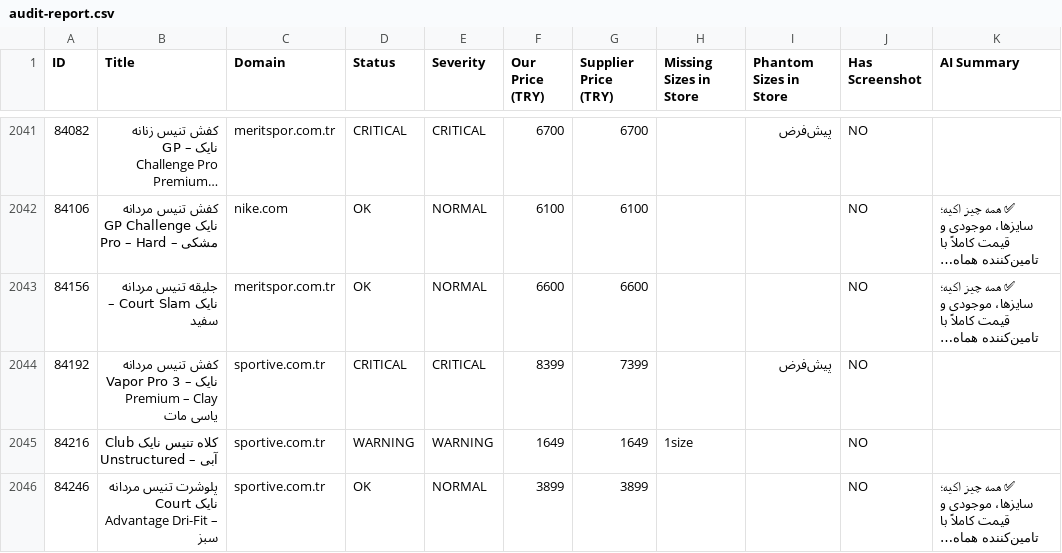
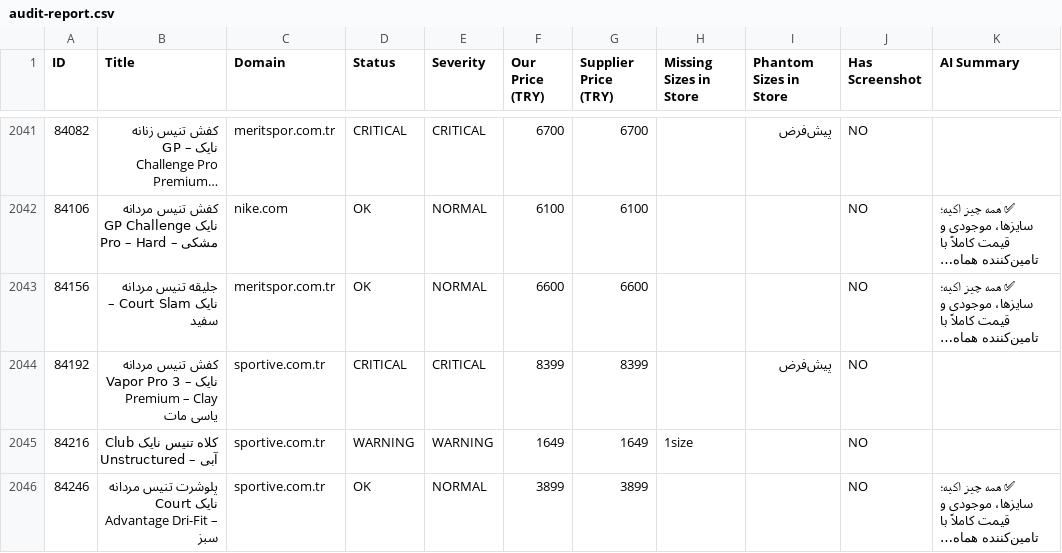
Before and after one commit to mehranyavari/woocommerce-stock-scraper, a CSV file: output/audit-report.csv, drawn as a sheet; only a part is shown, gaps mark what is left out; long unchanged cells end in …; the diff covers the shown part only; the diff names each change by its address in the sheet, - before the commit and + after, or states it on an @@ line.

```diff
--- a/output/audit-report.csv
+++ b/output/audit-report.csv
-G2044 (Supplier Price (TRY)): 7399
+G2044 (Supplier Price (TRY)): 8399
```
Also changed, not shown: 98 edited cells elsewhere in this file, 6 other files.
